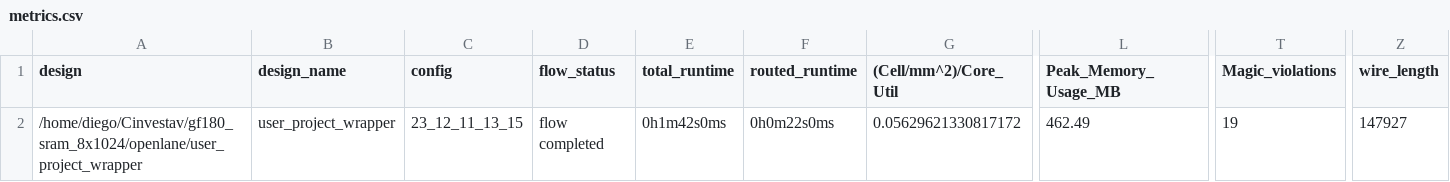
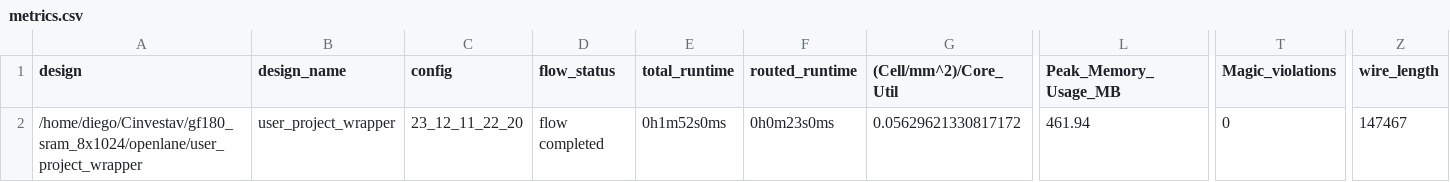
Before and after one commit to jdgarci1/gf180_sram_8x1024, a CSV file: signoff/user_project_wrapper/metrics.csv, drawn as a sheet; only a part is shown, gaps mark what is left out; the diff names each change by its address in the sheet, - before the commit and + after, or states it on an @@ line.

```diff
--- a/signoff/user_project_wrapper/metrics.csv
+++ b/signoff/user_project_wrapper/metrics.csv
-C2 (config): 23_12_11_13_15
+C2 (config): 23_12_11_22_20
-E2 (total_runtime): 0h1m42s0ms
+E2 (total_runtime): 0h1m52s0ms
-F2 (routed_runtime): 0h0m22s0ms
+F2 (routed_runtime): 0h0m23s0ms
-L2 (Peak_Memory_Usage_MB): 462.49
+L2 (Peak_Memory_Usage_MB): 461.94
-T2 (Magic_violations): 19
+T2 (Magic_violations): 0
-Z2 (wire_length): 147927
+Z2 (wire_length): 147467
```
Also changed, not shown: signoff/user_proj_example/metrics.csv, 38 other files.
